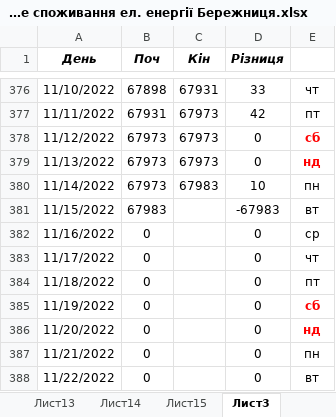
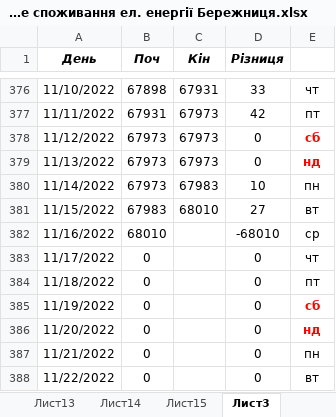
Before and after one commit to AndrijShwed/Dokuments-C, an Excel workbook: Лічильники/Подобове споживання ел. енергії Бережниця.xlsx, sheet Лист3, drawn as a sheet; only a part is shown, gaps mark what is left out; values as stored, in another font and other column widths than the file's, no borders; the diff names each change by its address in the sheet, - before the commit and + after, or states it on an @@ line.

```diff
--- a/Лічильники/Подобове споживання ел. енергії Бережниця.xlsx (sheet Лист3)
+++ b/Лічильники/Подобове споживання ел. енергії Бережниця.xlsx (sheet Лист3)
-C381 (Кін): (empty)
+C381 (Кін): 68010
-D381 (Різниця): -67983
+D381 (Різниця): 27
-B382 (Поч): 0
+B382 (Поч): 68010
-D382 (Різниця): 0
+D382 (Різниця): -68010
```
Also changed, not shown: sheet Лист15, Лічильники/Щоденний моніторинг ел.енергія Бережниця.xlsx, 1 other file.
